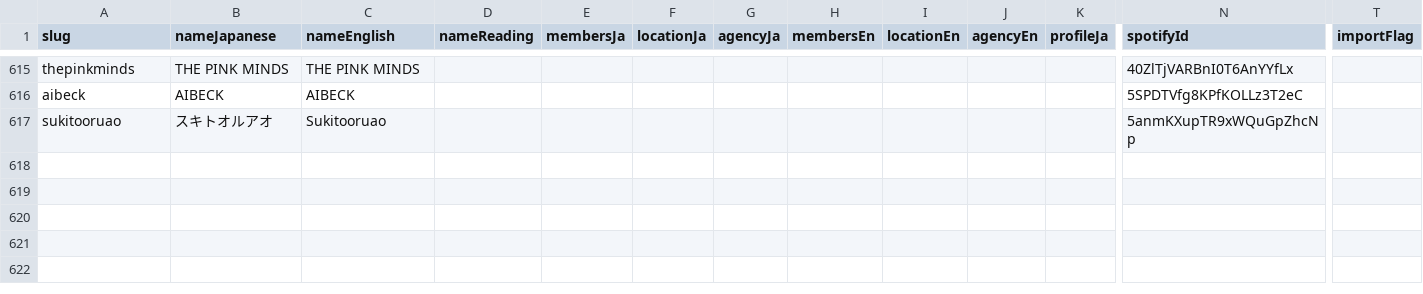
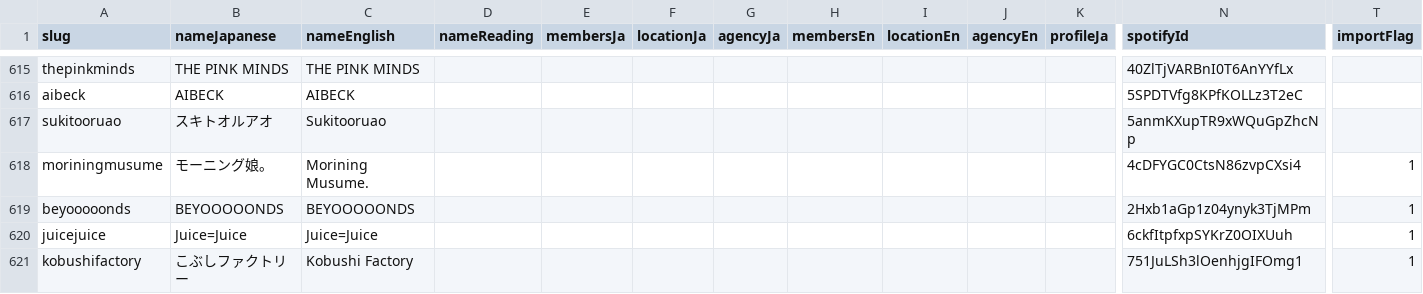
Before and after one commit to yamagk2017-pixel/IMDB, a CSV file: data/MASTER_profile.csv, drawn as a sheet; only a part is shown, gaps mark what is left out; rows hold the shown columns only; the diff covers the shown part only; the diff names each change by its address in the sheet, - before the commit and + after, or states it on an @@ line.

Commit message:
Update import flow and ticketdive external ID handling

```diff
--- a/data/MASTER_profile.csv
+++ b/data/MASTER_profile.csv
+row 618: moriningmusume | モーニング娘。 | Morining Musume. |  |  |  |  |  |  |  |  | 4cDFYGC0CtsN86zvpCXsi4 | 1
+row 619: beyooooonds | BEYOOOOONDS | BEYOOOOONDS |  |  |  |  |  |  |  |  | 2Hxb1aGp1z04ynyk3TjMPm | 1
+row 620: juicejuice | Juice=Juice | Juice=Juice |  |  |  |  |  |  |  |  | 6ckfItpfxpSYKrZ0OIXUuh | 1
+row 621: kobushifactory | こぶしファクトリー | Kobushi Factory |  |  |  |  |  |  |  |  | 751JuLSh3lOenhjgIFOmg1 | 1
```
Also changed, not shown: 3 added rows and 7 edited cells elsewhere in this file, 3 other files.
